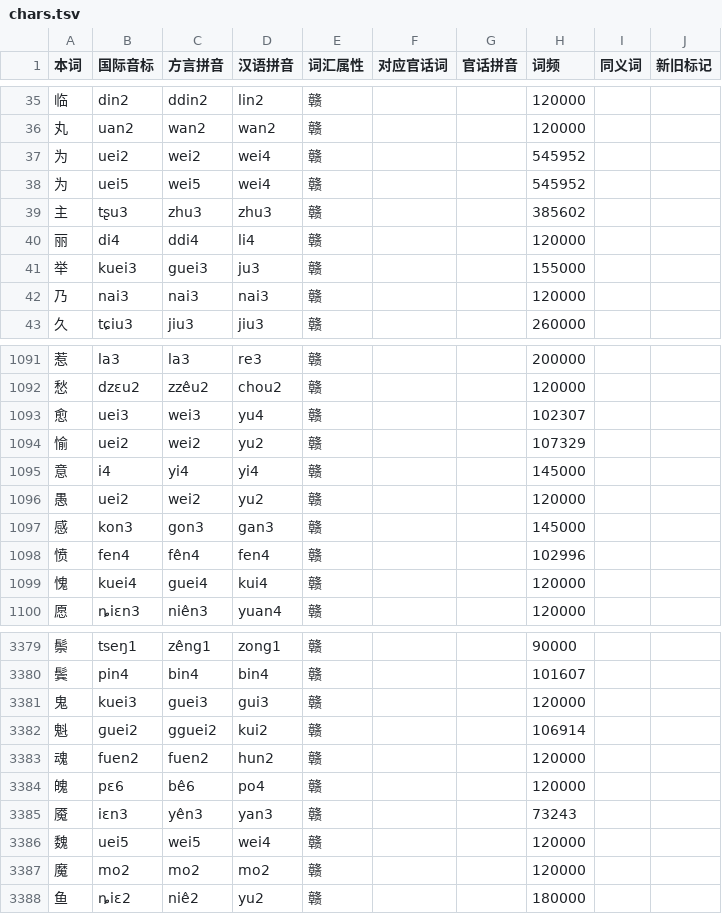
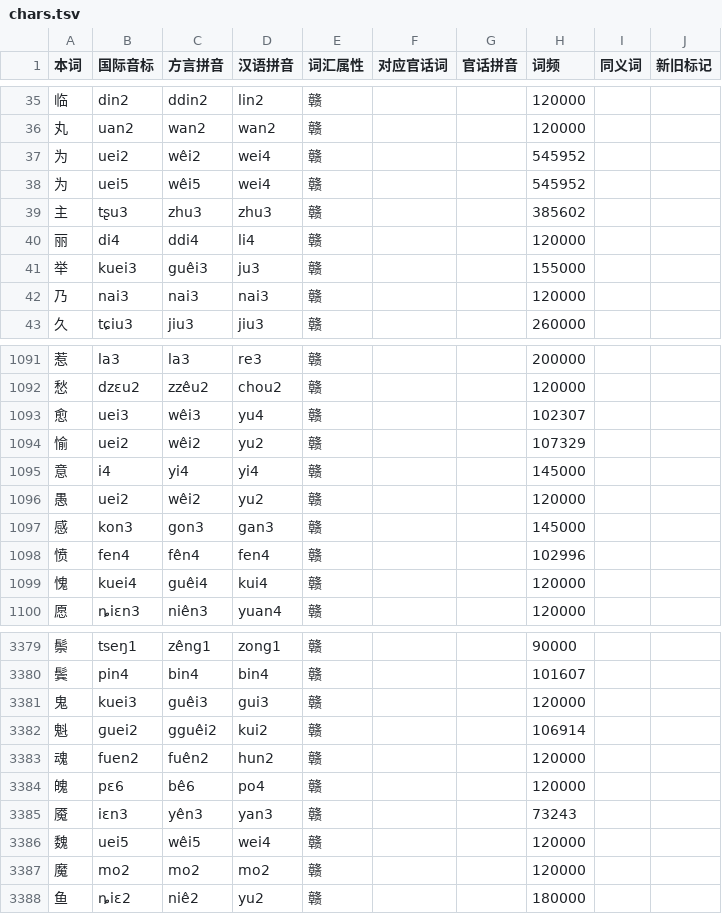
Before and after one commit to Doohaey/GonnyuGeneralIME, a TSV file: resources/regions/singzi/dictionaries/chars.tsv, drawn as a sheet; only a part is shown, gaps mark what is left out; the diff covers the shown part only.

Commit message:
fix(data): write ê for IPA [e] in u-finals

```diff
--- a/resources/regions/singzi/dictionaries/chars.tsv
+++ b/resources/regions/singzi/dictionaries/chars.tsv
@@ -36,7 +36,7 @@
 丸	uan2	wan2	wan2	赣			120000		
-为	uei2	wei2	wei4	赣			545952		
-为	uei5	wei5	wei4	赣			545952		
+为	uei2	wêi2	wei4	赣			545952		
+为	uei5	wêi5	wei4	赣			545952		
 主	tʂu3	zhu3	zhu3	赣			385602		
 丽	di4	ddi4	li4	赣			120000		
-举	kuei3	guei3	ju3	赣			155000		
+举	kuei3	guêi3	ju3	赣			155000		
 乃	nai3	nai3	nai3	赣			120000		
@@ -1092,9 +1092,9 @@
 愁	dzɛu2	zzêu2	chou2	赣			120000		
-愈	uei3	wei3	yu4	赣			102307		
-愉	uei2	wei2	yu2	赣			107329		
+愈	uei3	wêi3	yu4	赣			102307		
+愉	uei2	wêi2	yu2	赣			107329		
 意	i4	yi4	yi4	赣			145000		
-愚	uei2	wei2	yu2	赣			120000		
+愚	uei2	wêi2	yu2	赣			120000		
 感	kon3	gon3	gan3	赣			145000		
 愤	fen4	fên4	fen4	赣			102996		
-愧	kuei4	guei4	kui4	赣			120000		
+愧	kuei4	guêi4	kui4	赣			120000		
 愿	ȵiɛn3	niên3	yuan4	赣			120000		
@@ -3380,8 +3380,8 @@
 鬓	pin4	bin4	bin4	赣			101607		
-鬼	kuei3	guei3	gui3	赣			120000		
-魁	ɡuei2	gguei2	kui2	赣			106914		
-魂	fuen2	fuen2	hun2	赣			120000		
+鬼	kuei3	guêi3	gui3	赣			120000		
+魁	ɡuei2	gguêi2	kui2	赣			106914		
+魂	fuen2	fuên2	hun2	赣			120000		
 魄	pɛ6	bê6	po4	赣			120000		
 魇	iɛn3	yên3	yan3	赣			73243		
-魏	uei5	wei5	wei4	赣			120000		
+魏	uei5	wêi5	wei4	赣			120000		
 魔	mo2	mo2	mo2	赣			120000		
```
Also changed, not shown: 121 edited cells elsewhere in this file, resources/regions/jingon/dictionaries/chars.tsv, resources/regions/jingon/dictionaries/words.tsv, 7 other files.
